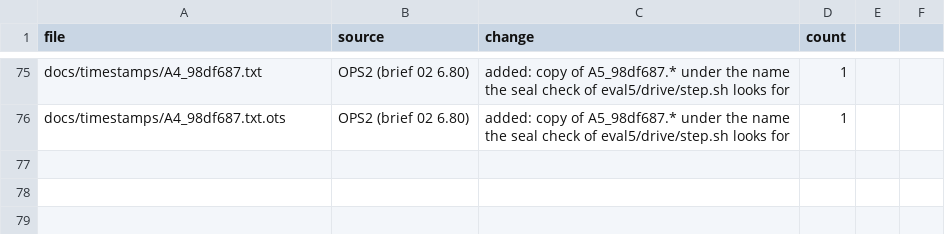
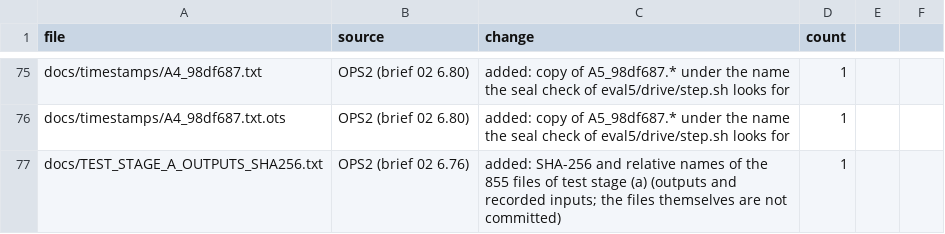
Before and after one commit to raddshing/rppg-pulse-rate-editing, a CSV file: CHANGES.csv, drawn as a sheet; only a part is shown, gaps mark what is left out; the diff names each change by its address in the sheet, - before the commit and + after, or states it on an @@ line.

Commit message:
Add docs/TEST_STAGE_A_OUTPUTS_SHA256.txt: SHA-256 and relative names of the files of test stage (a)
Outputs of stage (a) (stage-1 window lists, reference HRs, populations, bootstrap index sets, labels, first-frame
detections, run records, driver log) and its recorded inputs (MMPD-B input plans, MCD-rPPG recording list, the two
October comparison tables). The files themselves are not committed.

```diff
--- a/CHANGES.csv
+++ b/CHANGES.csv
+row 77: docs/TEST_STAGE_A_OUTPUTS_SHA256.txt | OPS2 (brief 02 6.76) | added: SHA-256 and relative names of the 855 files of test stage (a) (outputs and recorded inputs; the files themselves are not committed) | 1
```
Also changed, not shown: 1 other file.
